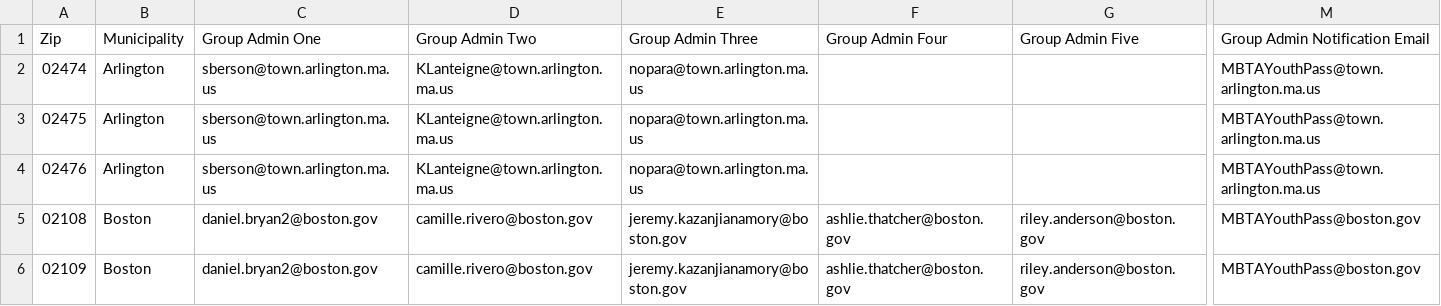
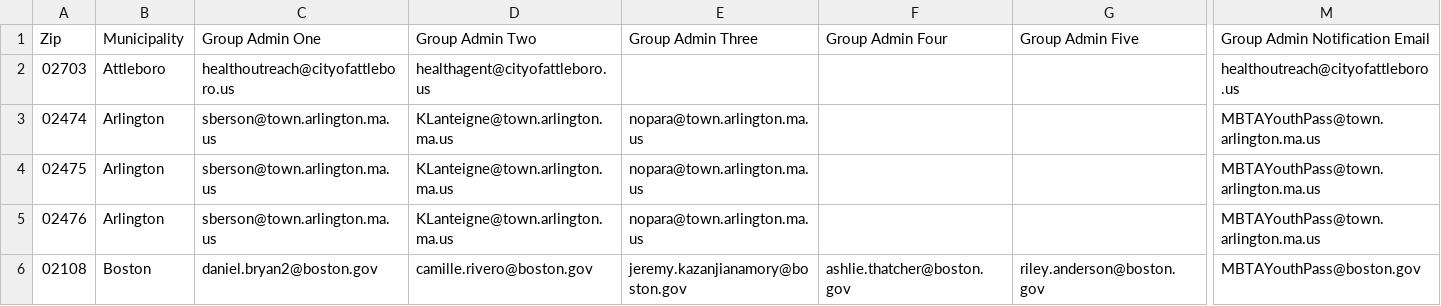
Before and after one commit to mbta/reduced_fares, a CSV file: data_sources/Production Department Permissions Data Source.csv, drawn as a sheet; only a part is shown, gaps mark what is left out; the shorter side is filled out with more unchanged rows; rows hold the shown columns only; the diff names each change by its address in the sheet, - before the commit and + after, or states it on an @@ line.

```diff
--- a/data_sources/Production Department Permissions Data Source.csv
+++ b/data_sources/Production Department Permissions Data Source.csv
+row 2: 02703 | Attleboro | healthoutreach@cityofattleboro.us | healthagent@cityofattleboro.us |  |  |  | healthoutreach@cityofattleboro.us
```
Also changed, not shown: data_sources/PreProd Department Permissions Data Source.csv, data_sources/Training Department Permissions Data Source.csv, 1 other file.
